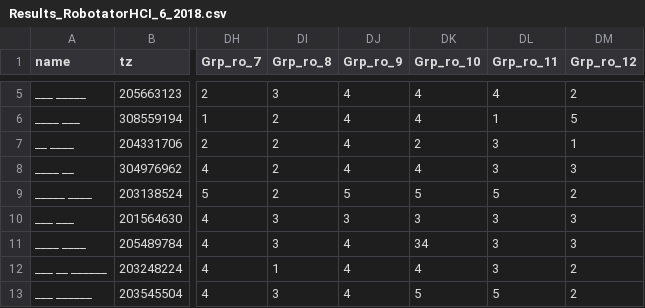
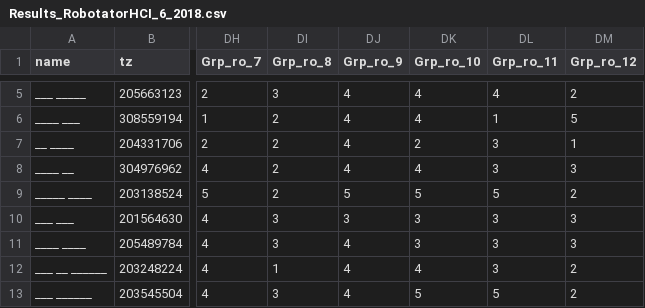
Before and after one commit to rinatrosenbergkima/pandas, a CSV file: Robotator/Results_RobotatorHCI_6_2018.csv, drawn as a sheet; only a part is shown, gaps mark what is left out; the diff names each change by its address in the sheet, - before the commit and + after, or states it on an @@ line.

```diff
--- a/Robotator/Results_RobotatorHCI_6_2018.csv
+++ b/Robotator/Results_RobotatorHCI_6_2018.csv
-DK11 (Grp_ro_10): 34
+DK11 (Grp_ro_10): 3
```
Also changed, not shown: 3 other files.
